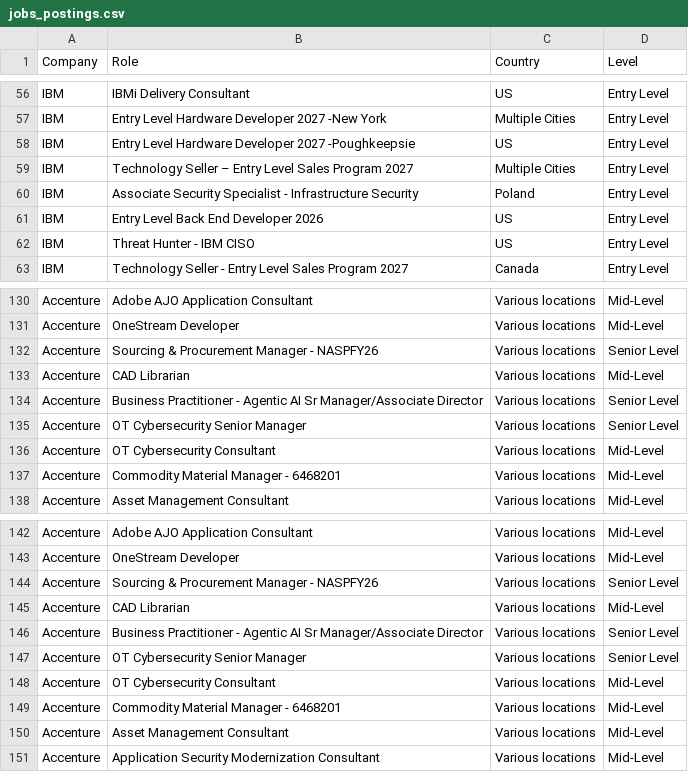
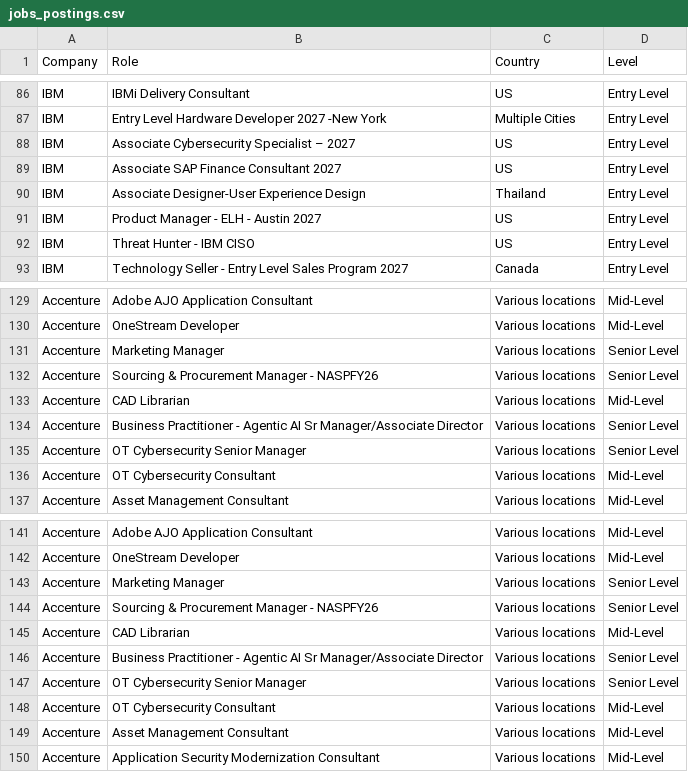
Before and after one commit to nefigarcia/outsourcing-analysis, a CSV file: jobs_postings.csv, drawn as a sheet; only a part is shown, gaps mark what is left out; the diff covers the shown part only.

```diff
--- a/jobs_postings.csv
+++ b/jobs_postings.csv
@@ -57,6 +87,6 @@ IBM,IBMi Delivery Consultant,US,Entry Level
 IBM,Entry Level Hardware Developer 2027 -New York,Multiple Cities,Entry Level
-IBM,Entry Level Hardware Developer 2027 -Poughkeepsie,US,Entry Level
-IBM,Technology Seller – Entry Level Sales Program 2027,Multiple Cities,Entry Level
-IBM,Associate Security Specialist - Infrastructure Security,Poland             	      ,Entry Level
-IBM,Entry Level Back End Developer 2026,US,Entry Level
+IBM,Associate Cybersecurity Specialist – 2027,US,Entry Level
+IBM,Associate SAP Finance Consultant 2027 ,US,Entry Level
+IBM,Associate Designer-User Experience Design,Thailand             	      ,Entry Level
+IBM,Product Manager - ELH - Austin 2027,US,Entry Level
 IBM,Threat Hunter - IBM CISO,US,Entry Level
@@ -131,2 +130,3 @@ Accenture,Adobe AJO Application Consultant,Various locations,Mid-Level
 Accenture,OneStream Developer,Various locations,Mid-Level
+Accenture,Marketing Manager,Various locations,Senior Level
 Accenture,Sourcing & Procurement Manager - NASPFY26,Various locations,Senior Level
@@ -136,3 +136,2 @@ Accenture,OT Cybersecurity Senior Manager,Various locations,Senior Level
 Accenture,OT Cybersecurity Consultant,Various locations,Mid-Level
-Accenture,Commodity Material Manager - 6468201,Various locations,Mid-Level
 Accenture,Asset Management Consultant,Various locations,Mid-Level
@@ -143,2 +142,3 @@ Accenture,Adobe AJO Application Consultant,Various locations,Mid-Level
 Accenture,OneStream Developer,Various locations,Mid-Level
+Accenture,Marketing Manager,Various locations,Senior Level
 Accenture,Sourcing & Procurement Manager - NASPFY26,Various locations,Senior Level
@@ -148,3 +148,2 @@ Accenture,OT Cybersecurity Senior Manager,Various locations,Senior Level
 Accenture,OT Cybersecurity Consultant,Various locations,Mid-Level
-Accenture,Commodity Material Manager - 6468201,Various locations,Mid-Level
 Accenture,Asset Management Consultant,Various locations,Mid-Level
```
Also changed, not shown: 2 added rows, 6 removed rows and 36 moved rows elsewhere in this file.
